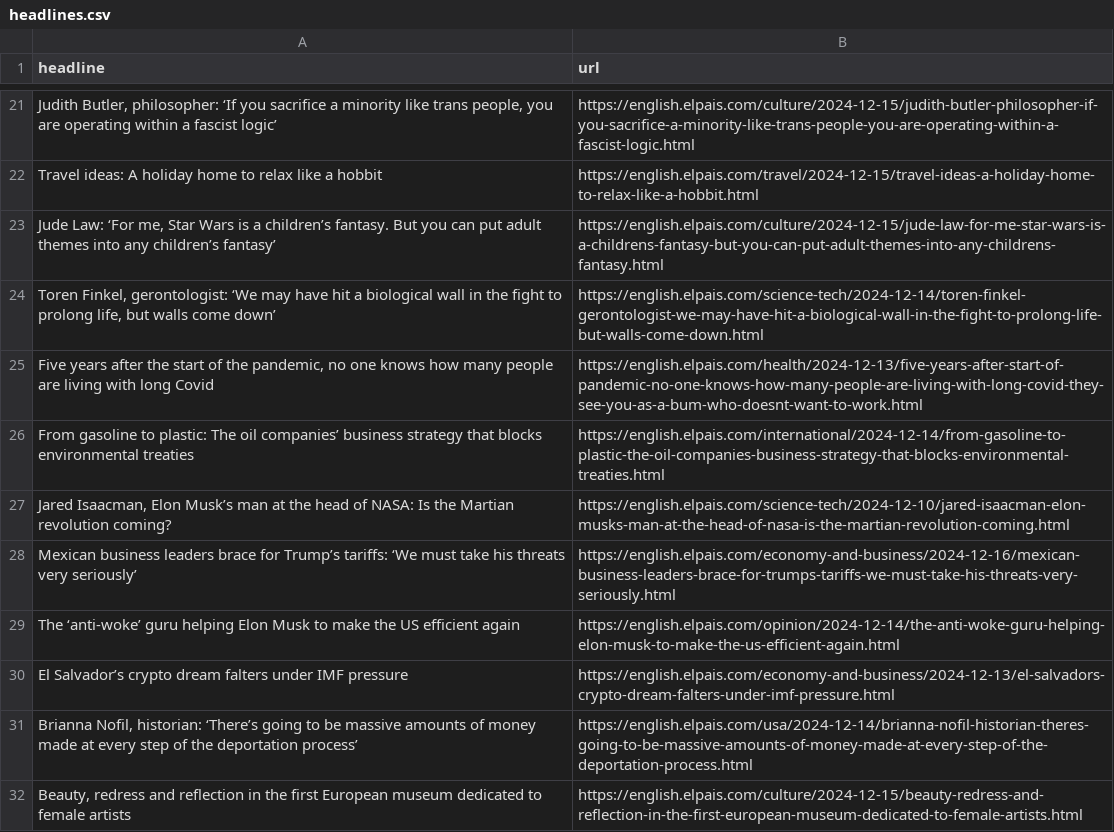
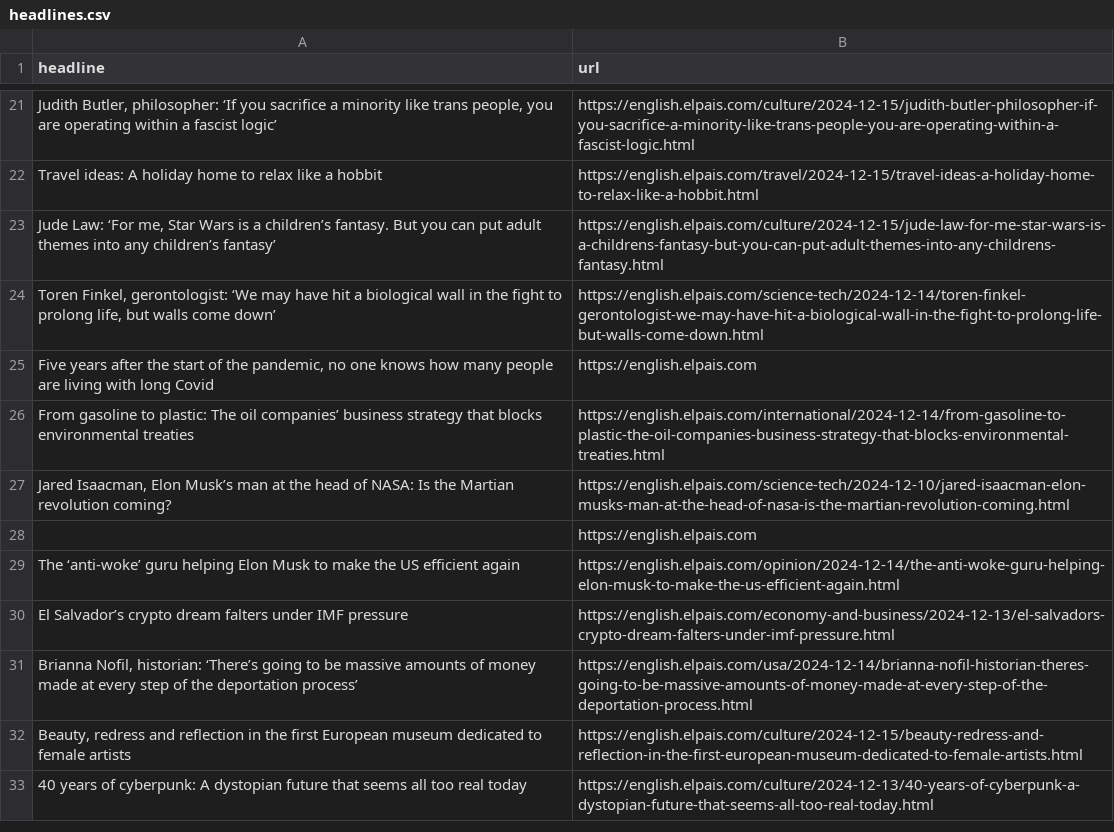
Before and after one commit to rtalabong/el-pais-scraper, a CSV file: headlines.csv, drawn as a sheet; only a part is shown, gaps mark what is left out; the shorter side is filled out with more unchanged rows.

```diff
--- a/headlines.csv
+++ b/headlines.csv
@@ -24,6 +24,6 @@ Travel ideas: A holiday home to relax like a hobbit,https://english.elpais.com/t
 "Toren Finkel, gerontologist: ‘We may have hit a biological wall in the fight to prolong life, but walls come down’",https://english.elpais.com/science-tech/2024-12-14/toren-finkel-gerontologist-we-may-have-hit-a-biological-wall-in-the-fight-to-prolong-life-but-walls-come-down.html
-"Five years after the start of the pandemic, no one knows how many people are living with long Covid",https://english.elpais.com/health/2024-12-13/five-years-after-start-of-pandemic-no-one-knows-how-many-people-are-living-with-long-covid-they-see-you-as-a-bum-who-doesnt-want-to-work.html
+"Five years after the start of the pandemic, no one knows how many people are living with long Covid",https://english.elpais.com
 From gasoline to plastic: The oil companies’ business strategy that blocks environmental treaties,https://english.elpais.com/international/2024-12-14/from-gasoline-to-plastic-the-oil-companies-business-strategy-that-blocks-environmental-treaties.html
 "Jared Isaacman, Elon Musk’s man at the head of NASA: Is the Martian revolution coming?",https://english.elpais.com/science-tech/2024-12-10/jared-isaacman-elon-musks-man-at-the-head-of-nasa-is-the-martian-revolution-coming.html
-Mexican business leaders brace for Trump’s tariffs: ‘We must take his threats very seriously’,https://english.elpais.com/economy-and-business/2024-12-16/mexican-business-leaders-brace-for-trumps-tariffs-we-must-take-his-threats-very-seriously.html
+,https://english.elpais.com
 The ‘anti-woke’ guru helping Elon Musk to make the US efficient again,https://english.elpais.com/opinion/2024-12-14/the-anti-woke-guru-helping-elon-musk-to-make-the-us-efficient-again.html
```
